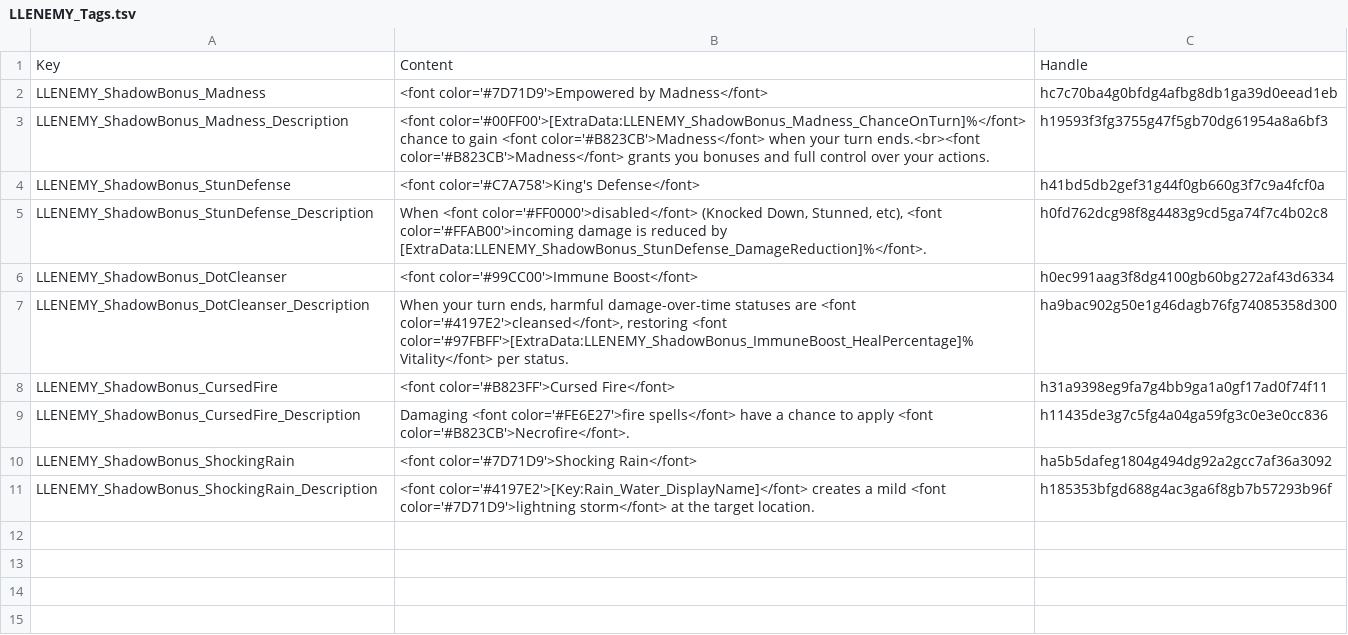
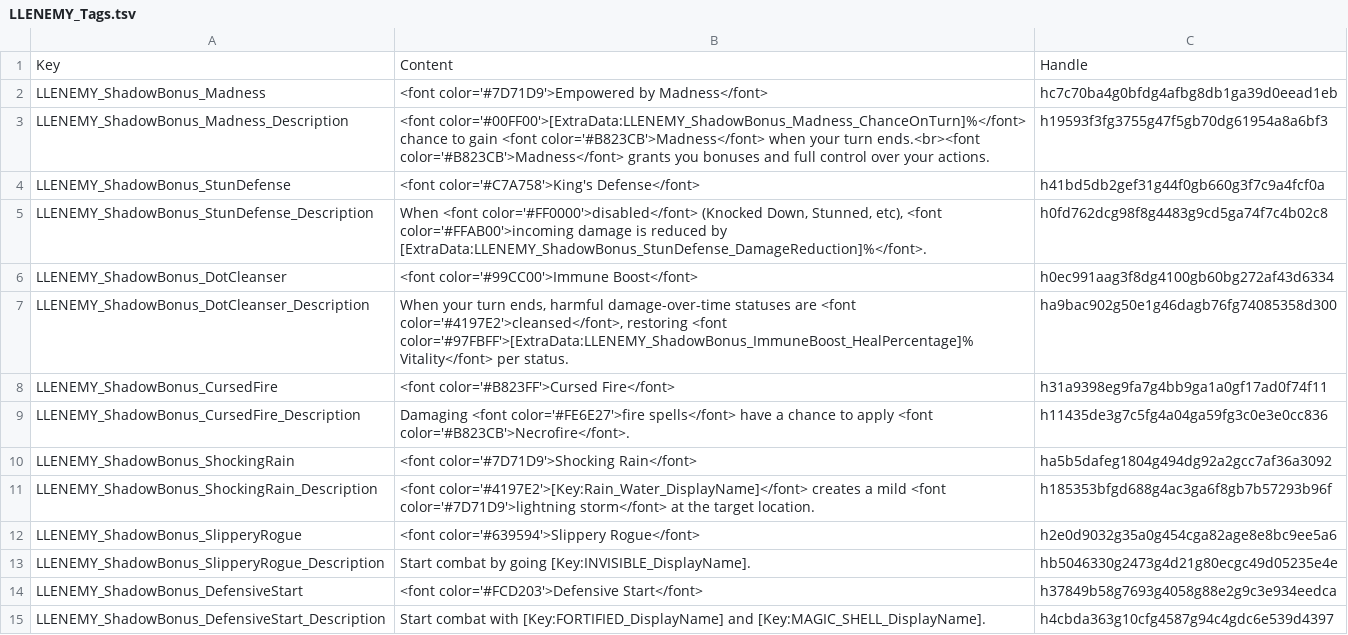
Before and after one commit to LaughingLeader-DOS2-Mods/EnemyUpgradeOverhaul, a TSV file: LocalKeys/LLENEMY_Tags.tsv, drawn as a sheet.

```diff
--- a/LocalKeys/LLENEMY_Tags.tsv
+++ b/LocalKeys/LLENEMY_Tags.tsv
@@ -11 +11,5 @@ LLENEMY_ShadowBonus_ShockingRain	<font color='#7D71D9'>Shocking Rain</font>	ha5b
 LLENEMY_ShadowBonus_ShockingRain_Description	<font color='#4197E2'>[Key:Rain_Water_DisplayName]</font> creates a mild <font color='#7D71D9'>lightning storm</font> at the target location. 	h185353bfgd688g4ac3ga6f8gb7b57293b96f
+LLENEMY_ShadowBonus_SlipperyRogue	<font color='#639594'>Slippery Rogue</font>	h2e0d9032g35a0g454cga82age8e8bc9ee5a6
+LLENEMY_ShadowBonus_SlipperyRogue_Description	Start combat by going [Key:INVISIBLE_DisplayName].	hb5046330g2473g4d21g80ecgc49d05235e4e
+LLENEMY_ShadowBonus_DefensiveStart	<font color='#FCD203'>Defensive Start</font>	h37849b58g7693g4058g88e2g9c3e934eedca
+LLENEMY_ShadowBonus_DefensiveStart_Description	Start combat with [Key:FORTIFIED_DisplayName] and [Key:MAGIC_SHELL_DisplayName]. 	h4cbda363g10cfg4587g94c4gdc6e539d4397
```
Also changed, not shown: 17 other files.
